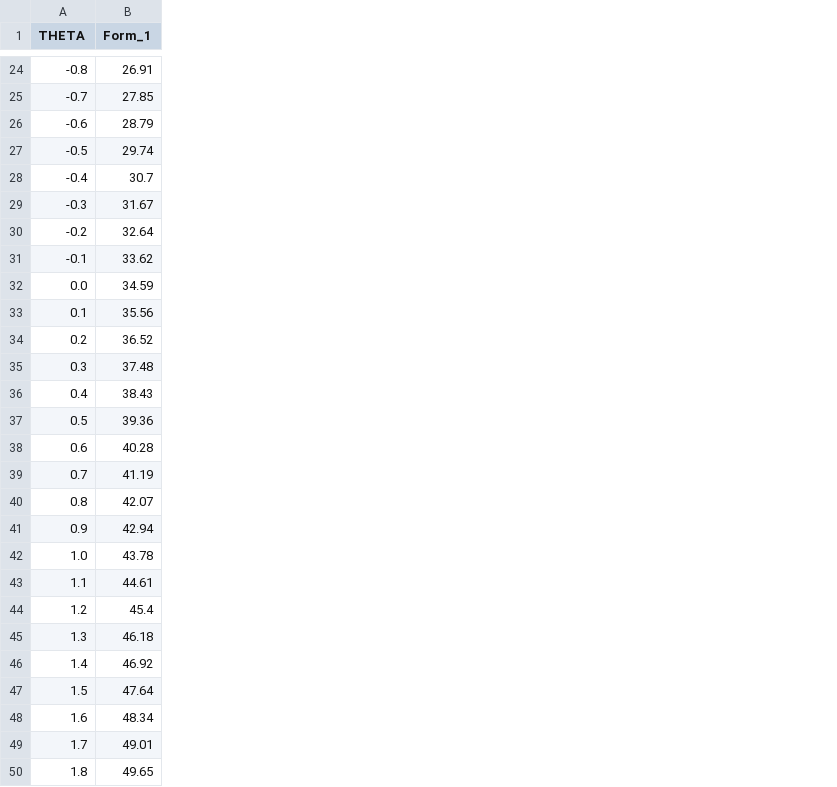
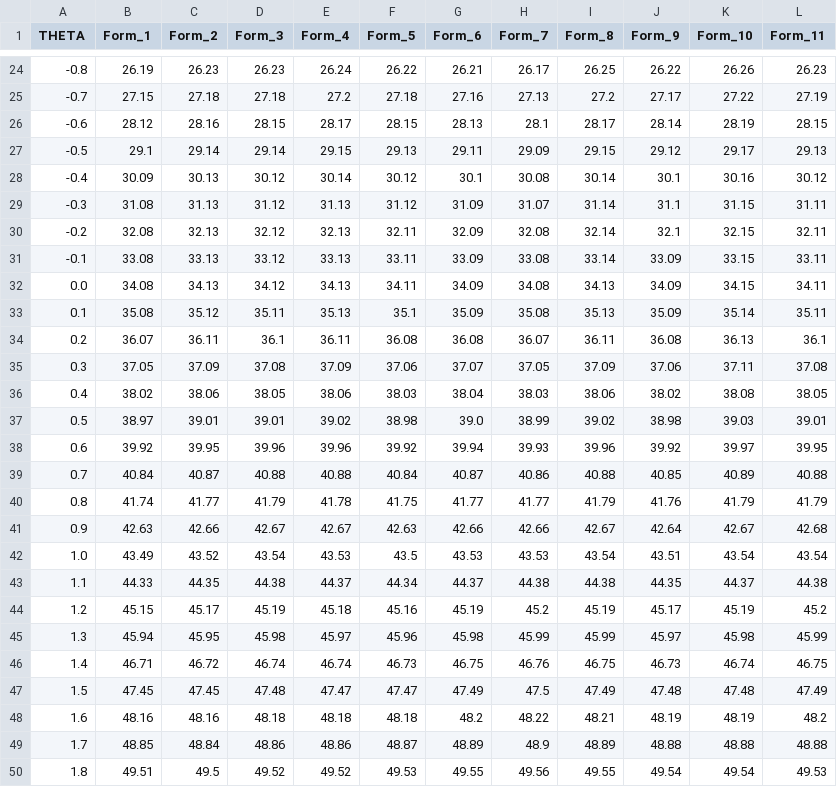
Before and after one commit to asaade/ensamble.jl, a CSV file: results/tcc_output.csv, drawn as a sheet; only a part is shown, gaps mark what is left out; the diff covers the shown part only; the diff names each change by its address in the sheet, - before the commit and + after, or states it on an @@ line.

```diff
--- a/results/tcc_output.csv
+++ b/results/tcc_output.csv
+column C (Form_2), rows 24-50: 26.23 | 27.18 | 28.16 | 29.14 | 30.13 | 31.13 | 32.13 | 33.13 | 34.13 | 35.12 | 36.11 | 37.09 | 38.06 | 39.01 | 39.95 | 40.87 | 41.77 | 42.66 | 43.52 | 44.35 | 45.17 | 45.95 | 46.72 | 47.45 | 48.16 | 48.84 | 49.5
+column D (Form_3), rows 24-50: 26.23 | 27.18 | 28.15 | 29.14 | 30.12 | 31.12 | 32.12 | 33.12 | 34.12 | 35.11 | 36.1 | 37.08 | 38.05 | 39.01 | 39.96 | 40.88 | 41.79 | 42.67 | 43.54 | 44.38 | 45.19 | 45.98 | 46.74 | 47.48 | 48.18 | 48.86 | 49.52
+column E (Form_4), rows 24-50: 26.24 | 27.2 | 28.17 | 29.15 | 30.14 | 31.13 | 32.13 | 33.13 | 34.13 | 35.13 | 36.11 | 37.09 | 38.06 | 39.02 | 39.96 | 40.88 | 41.78 | 42.67 | 43.53 | 44.37 | 45.18 | 45.97 | 46.74 | 47.47 | 48.18 | 48.86 | 49.52
+column F (Form_5), rows 24-50: 26.22 | 27.18 | 28.15 | 29.13 | 30.12 | 31.12 | 32.11 | 33.11 | 34.11 | 35.1 | 36.08 | 37.06 | 38.03 | 38.98 | 39.92 | 40.84 | 41.75 | 42.63 | 43.5 | 44.34 | 45.16 | 45.96 | 46.73 | 47.47 | 48.18 | 48.87 | 49.53
+column G (Form_6), rows 24-50: 26.21 | 27.16 | 28.13 | 29.11 | 30.1 | 31.09 | 32.09 | 33.09 | 34.09 | 35.09 | 36.08 | 37.07 | 38.04 | 39.0 | 39.94 | 40.87 | 41.77 | 42.66 | 43.53 | 44.37 | 45.19 | 45.98 | 46.75 | 47.49 | 48.2 | 48.89 | 49.55
+column H (Form_7), rows 24-50: 26.17 | 27.13 | 28.1 | 29.09 | 30.08 | 31.07 | 32.08 | 33.08 | 34.08 | 35.08 | 36.07 | 37.05 | 38.03 | 38.99 | 39.93 | 40.86 | 41.77 | 42.66 | 43.53 | 44.38 | 45.2 | 45.99 | 46.76 | 47.5 | 48.22 | 48.9 | 49.56
+column I (Form_8), rows 24-50: 26.25 | 27.2 | 28.17 | 29.15 | 30.14 | 31.14 | 32.14 | 33.14 | 34.13 | 35.13 | 36.11 | 37.09 | 38.06 | 39.02 | 39.96 | 40.88 | 41.79 | 42.67 | 43.54 | 44.38 | 45.19 | 45.99 | 46.75 | 47.49 | 48.21 | 48.89 | 49.55
+column J (Form_9), rows 24-50: 26.22 | 27.17 | 28.14 | 29.12 | 30.1 | 31.1 | 32.1 | 33.09 | 34.09 | 35.09 | 36.08 | 37.06 | 38.02 | 38.98 | 39.92 | 40.85 | 41.76 | 42.64 | 43.51 | 44.35 | 45.17 | 45.97 | 46.73 | 47.48 | 48.19 | 48.88 | 49.54
+column K (Form_10), rows 24-50: 26.26 | 27.22 | 28.19 | 29.17 | 30.16 | 31.15 | 32.15 | 33.15 | 34.15 | 35.14 | 36.13 | 37.11 | 38.08 | 39.03 | 39.97 | 40.89 | 41.79 | 42.67 | 43.54 | 44.37 | 45.19 | 45.98 | 46.74 | 47.48 | 48.19 | 48.88 | 49.54
+column L (Form_11), rows 24-50: 26.23 | 27.19 | 28.15 | 29.13 | 30.12 | 31.11 | 32.11 | 33.11 | 34.11 | 35.11 | 36.1 | 37.08 | 38.05 | 39.01 | 39.95 | 40.88 | 41.79 | 42.68 | 43.54 | 44.38 | 45.2 | 45.99 | 46.75 | 47.49 | 48.2 | 48.88 | 49.53
-B24 (Form_1): 26.91
+B24 (Form_1): 26.19
-B25 (Form_1): 27.85
+B25 (Form_1): 27.15
-B26 (Form_1): 28.79
+B26 (Form_1): 28.12
-B27 (Form_1): 29.74
+B27 (Form_1): 29.1
-B28 (Form_1): 30.7
+B28 (Form_1): 30.09
-B29 (Form_1): 31.67
+B29 (Form_1): 31.08
-B30 (Form_1): 32.64
+B30 (Form_1): 32.08
-B31 (Form_1): 33.62
+B31 (Form_1): 33.08
-B32 (Form_1): 34.59
+B32 (Form_1): 34.08
-B33 (Form_1): 35.56
+B33 (Form_1): 35.08
-B34 (Form_1): 36.52
+B34 (Form_1): 36.07
-B35 (Form_1): 37.48
+B35 (Form_1): 37.05
-B36 (Form_1): 38.43
+B36 (Form_1): 38.02
-B37 (Form_1): 39.36
+B37 (Form_1): 38.97
-B38 (Form_1): 40.28
+B38 (Form_1): 39.92
-B39 (Form_1): 41.19
+B39 (Form_1): 40.84
-B40 (Form_1): 42.07
+B40 (Form_1): 41.74
-B41 (Form_1): 42.94
+B41 (Form_1): 42.63
-B42 (Form_1): 43.78
+B42 (Form_1): 43.49
-B43 (Form_1): 44.61
+B43 (Form_1): 44.33
-B44 (Form_1): 45.4
+B44 (Form_1): 45.15
-B45 (Form_1): 46.18
+B45 (Form_1): 45.94
-B46 (Form_1): 46.92
+B46 (Form_1): 46.71
-B47 (Form_1): 47.64
+B47 (Form_1): 47.45
-B48 (Form_1): 48.34
+B48 (Form_1): 48.16
-B49 (Form_1): 49.01
+B49 (Form_1): 48.85
-B50 (Form_1): 49.65
+B50 (Form_1): 49.51
```
Also changed, not shown: 34 edited cells elsewhere in this file, data/constraints.csv, results/forms.csv, 2 other files.
